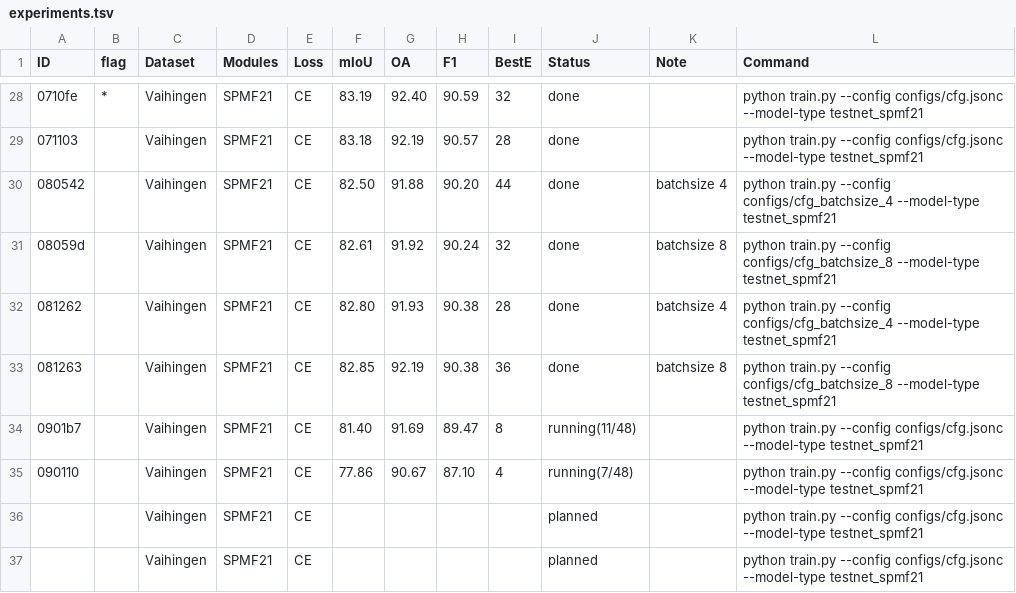
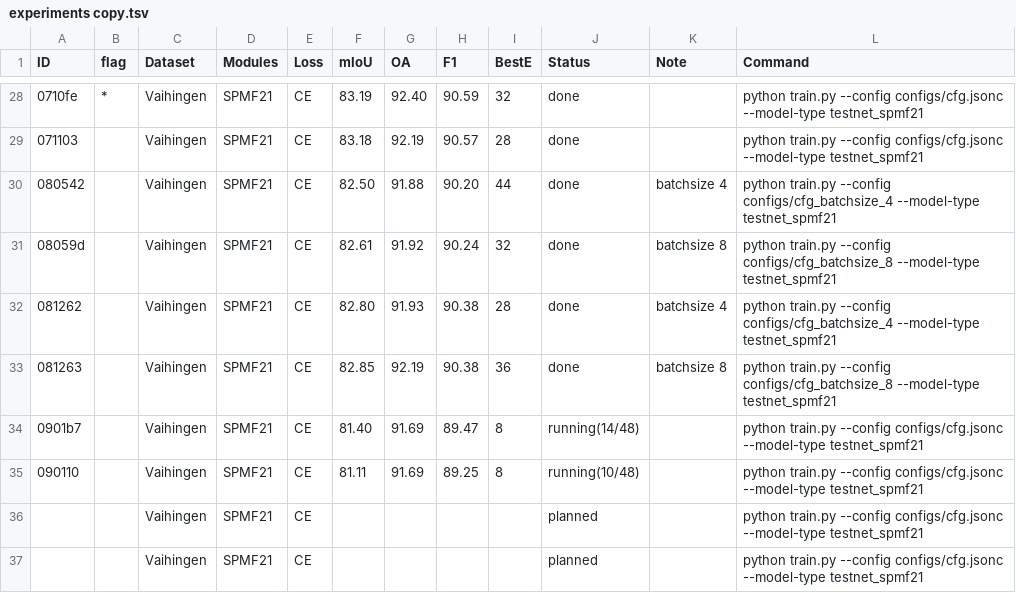
Before and after one commit to mahuaii/TestNet, a TSV file: work_dirs/experiments copy.tsv (was work_dirs/experiments.tsv), drawn as a sheet; only a part is shown, gaps mark what is left out.

```diff
--- a/work_dirs/experiments.tsv
+++ b/work_dirs/experiments copy.tsv
@@ -33,4 +33,4 @@ ID	flag	Dataset	Modules	Loss	mIoU	OA	F1	BestE	Status	Note	Command
 081263		Vaihingen	SPMF21	CE	82.85	92.19	90.38	36	done	batchsize 8	python train.py --config configs/cfg_batchsize_8 --model-type testnet_spmf21
-0901b7		Vaihingen	SPMF21	CE	81.40	91.69	89.47	8	running(11/48)		python train.py --config configs/cfg.jsonc --model-type testnet_spmf21
-090110		Vaihingen	SPMF21	CE	77.86	90.67	87.10	4	running(7/48)		python train.py --config configs/cfg.jsonc --model-type testnet_spmf21
+0901b7		Vaihingen	SPMF21	CE	81.40	91.69	89.47	8	running(14/48)		python train.py --config configs/cfg.jsonc --model-type testnet_spmf21
+090110		Vaihingen	SPMF21	CE	81.11	91.69	89.25	8	running(10/48)		python train.py --config configs/cfg.jsonc --model-type testnet_spmf21
 		Vaihingen	SPMF21	CE					planned		python train.py --config configs/cfg.jsonc --model-type testnet_spmf21
```
Also changed, not shown: 1 other file.
